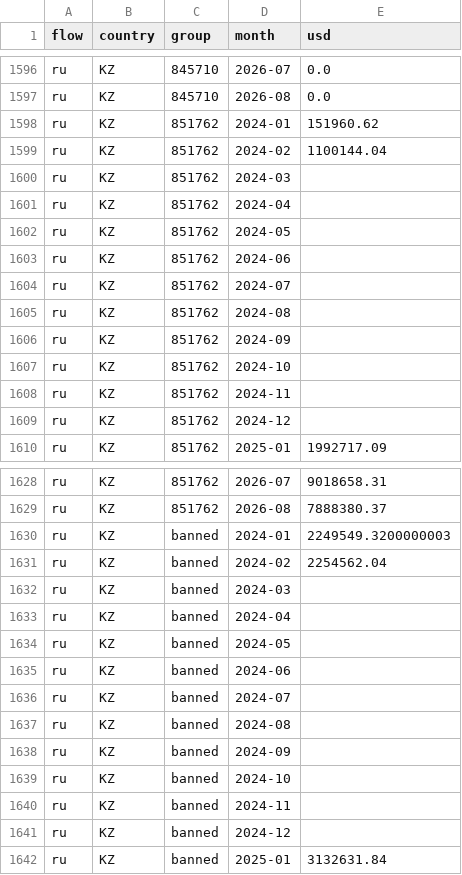
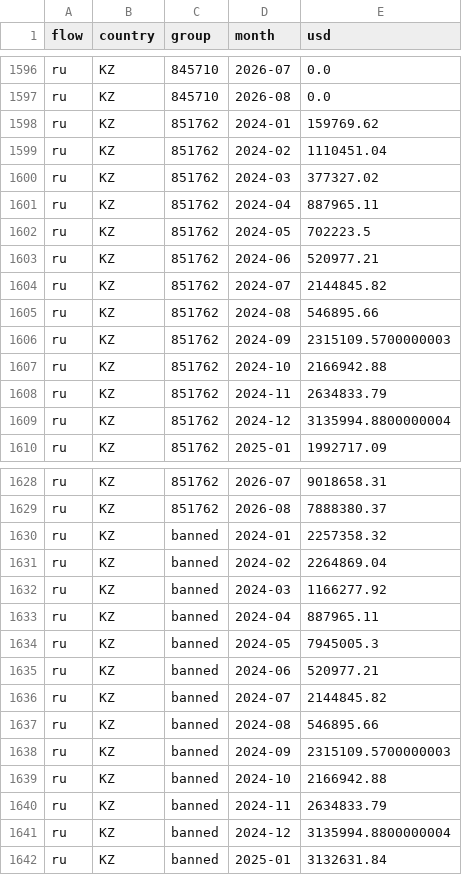
Before and after one commit to dumaaan/russia-trade-tracking, a CSV file: data/processed/ban_monthly.csv, drawn as a sheet; only a part is shown, gaps mark what is left out; the diff covers the shown part only.

```diff
--- a/data/processed/ban_monthly.csv
+++ b/data/processed/ban_monthly.csv
@@ -1597,14 +1597,14 @@ ru,KZ,845710,2026-07,0.0
 ru,KZ,845710,2026-08,0.0
-ru,KZ,851762,2024-01,151960.62
-ru,KZ,851762,2024-02,1100144.04
-ru,KZ,851762,2024-03,
-ru,KZ,851762,2024-04,
-ru,KZ,851762,2024-05,
-ru,KZ,851762,2024-06,
-ru,KZ,851762,2024-07,
-ru,KZ,851762,2024-08,
-ru,KZ,851762,2024-09,
-ru,KZ,851762,2024-10,
-ru,KZ,851762,2024-11,
-ru,KZ,851762,2024-12,
+ru,KZ,851762,2024-01,159769.62
+ru,KZ,851762,2024-02,1110451.04
+ru,KZ,851762,2024-03,377327.02
+ru,KZ,851762,2024-04,887965.11
+ru,KZ,851762,2024-05,702223.5
+ru,KZ,851762,2024-06,520977.21
+ru,KZ,851762,2024-07,2144845.82
+ru,KZ,851762,2024-08,546895.66
+ru,KZ,851762,2024-09,2315109.5700000003
+ru,KZ,851762,2024-10,2166942.88
+ru,KZ,851762,2024-11,2634833.79
+ru,KZ,851762,2024-12,3135994.8800000004
 ru,KZ,851762,2025-01,1992717.09
@@ -1629,14 +1629,14 @@ ru,KZ,851762,2026-07,9018658.31
 ru,KZ,851762,2026-08,7888380.37
-ru,KZ,banned,2024-01,2249549.3200000003
-ru,KZ,banned,2024-02,2254562.04
-ru,KZ,banned,2024-03,
-ru,KZ,banned,2024-04,
-ru,KZ,banned,2024-05,
-ru,KZ,banned,2024-06,
-ru,KZ,banned,2024-07,
-ru,KZ,banned,2024-08,
-ru,KZ,banned,2024-09,
-ru,KZ,banned,2024-10,
-ru,KZ,banned,2024-11,
-ru,KZ,banned,2024-12,
+ru,KZ,banned,2024-01,2257358.32
+ru,KZ,banned,2024-02,2264869.04
+ru,KZ,banned,2024-03,1166277.92
+ru,KZ,banned,2024-04,887965.11
+ru,KZ,banned,2024-05,7945005.3
+ru,KZ,banned,2024-06,520977.21
+ru,KZ,banned,2024-07,2144845.82
+ru,KZ,banned,2024-08,546895.66
+ru,KZ,banned,2024-09,2315109.5700000003
+ru,KZ,banned,2024-10,2166942.88
+ru,KZ,banned,2024-11,2634833.79
+ru,KZ,banned,2024-12,3135994.8800000004
 ru,KZ,banned,2025-01,3132631.84
```
Also changed, not shown: 23 edited cells elsewhere in this file, docs/data/ban_monthly.csv, 25 other files.
